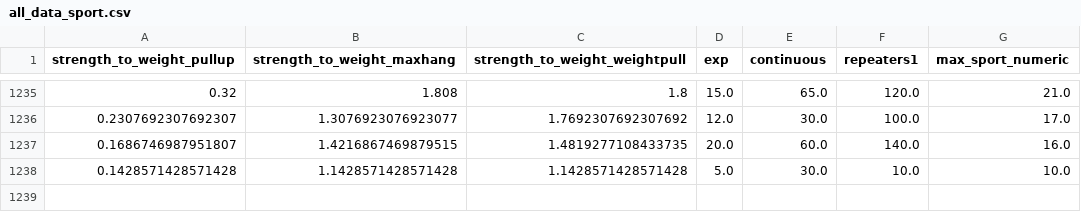
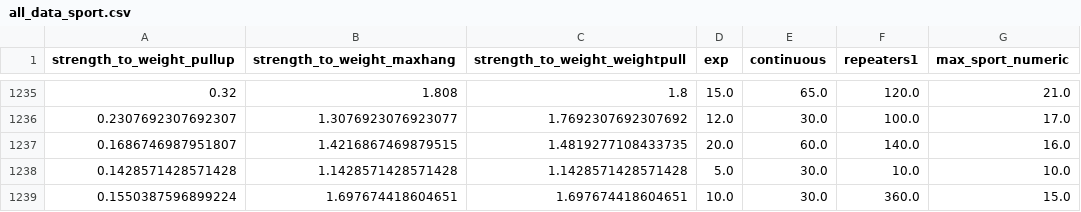
Before and after one commit to Tetleysteabags/climbing_grade_predictions, a CSV file: training_data/all_data_sport.csv, drawn as a sheet; only a part is shown, gaps mark what is left out; the diff names each change by its address in the sheet, - before the commit and + after, or states it on an @@ line.

```diff
--- a/training_data/all_data_sport.csv
+++ b/training_data/all_data_sport.csv
+row 1239: 0.1550387596899224 | 1.697674418604651 | 1.697674418604651 | 10.0 | 30.0 | 360.0 | 15.0
```
Also changed, not shown: training_data/all_data_bouldering.csv, 2 other files.
